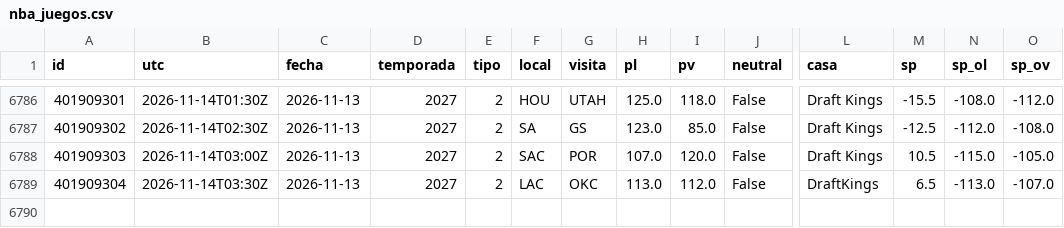
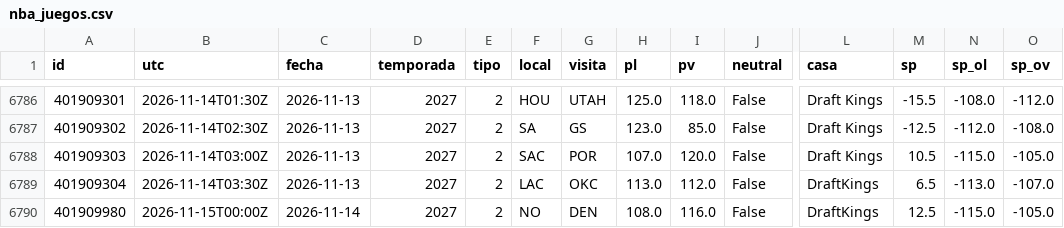
Before and after one commit to robertoaguilar1912-del/laliga-analisis, a CSV file: data/raw/nba_juegos.csv, drawn as a sheet; only a part is shown, gaps mark what is left out; rows hold the shown columns only; the diff names each change by its address in the sheet, - before the commit and + after, or states it on an @@ line.

```diff
--- a/data/raw/nba_juegos.csv
+++ b/data/raw/nba_juegos.csv
+row 6790: 401909980 | 2026-11-15T00:00Z | 2026-11-14 | 2027 | 2 | NO | DEN | 108.0 | 116.0 | False | DraftKings | 12.5 | -115.0 | -105.0
```
Also changed, not shown: data/raw/nba_box_2027.csv, 9 other files.
